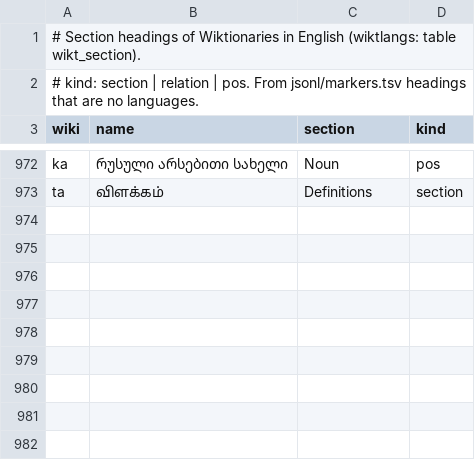
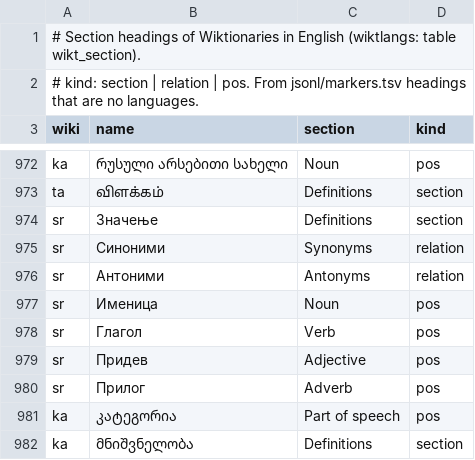
Before and after one commit to nlp-and-learning/wiktparse, a TSV file: res/wiktionary_section_names.tsv, drawn as a sheet; only a part is shown, gaps mark what is left out.

```diff
--- a/res/wiktionary_section_names.tsv
+++ b/res/wiktionary_section_names.tsv
@@ -973 +973,10 @@ ka	რუსული არსებითი სახელი	Noun	pos
 ta	விளக்கம்	Definitions	section
+sr	Значење	Definitions	section
+sr	Синоними	Synonyms	relation
+sr	Антоними	Antonyms	relation
+sr	Именица	Noun	pos
+sr	Глагол	Verb	pos
+sr	Придев	Adjective	pos
+sr	Прилог	Adverb	pos
+ka	კატეგორია	Part of speech	pos
+ka	მნიშვნელობა	Definitions	section
```
Also changed, not shown: 3 other files.
